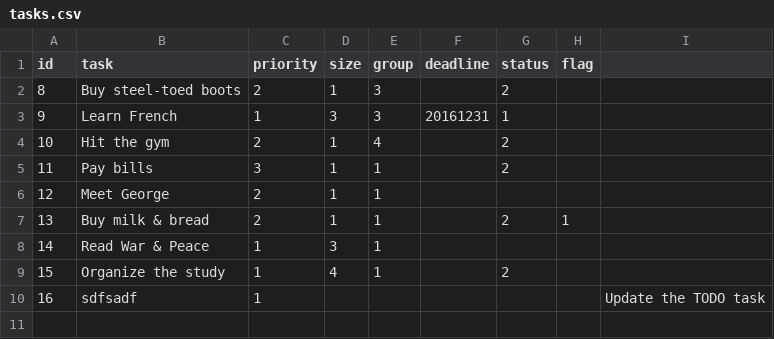
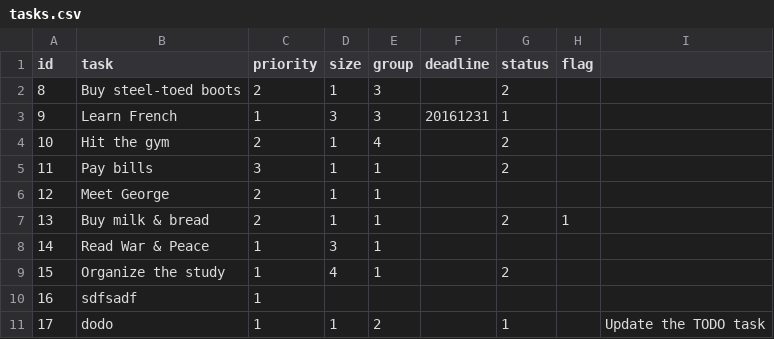
Before and after one commit to pwrtwo/starter-todo4, a CSV file: data/tasks.csv, drawn as a sheet.

```diff
--- a/data/tasks.csv
+++ b/data/tasks.csv
@@ -9,2 +9,3 @@ id,task,priority,size,group,deadline,status,flag
 15,"Organize the study",1,4,1,,2,
-16,sdfsadf,1,,,,,,"Update the TODO task"
+16,sdfsadf,1,,,,,
+17,dodo,1,1,2,,1,,"Update the TODO task"
```
Also changed, not shown: 2 other files.
